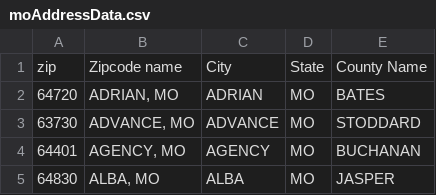
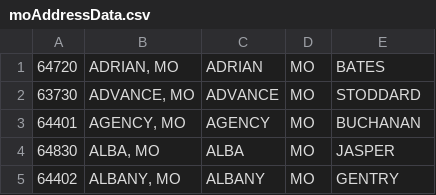
Before and after one commit to underworldsecratary/eat-my-entire-trans-ass-andrew-bailey, a CSV file: moAddressData.csv, drawn as a sheet; only a part is shown; the shorter side is filled out with more unchanged rows.

Commit message:
deleted headers

```diff
--- a/moAddressData.csv
+++ b/moAddressData.csv
@@ -1,2 +1 @@
-zip,Zipcode name,City,State,County Name
 64720,"ADRIAN, MO",ADRIAN,MO,BATES
```
